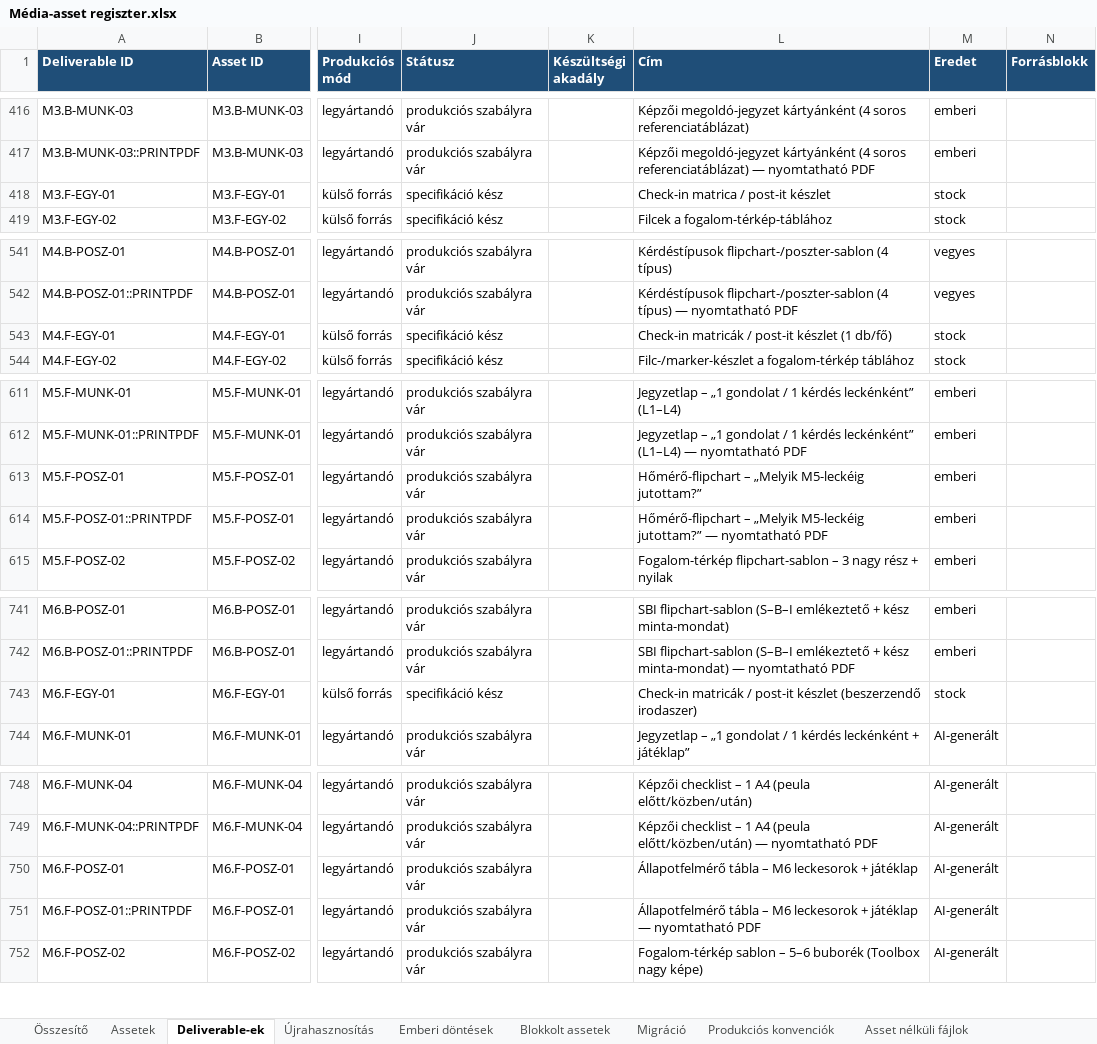
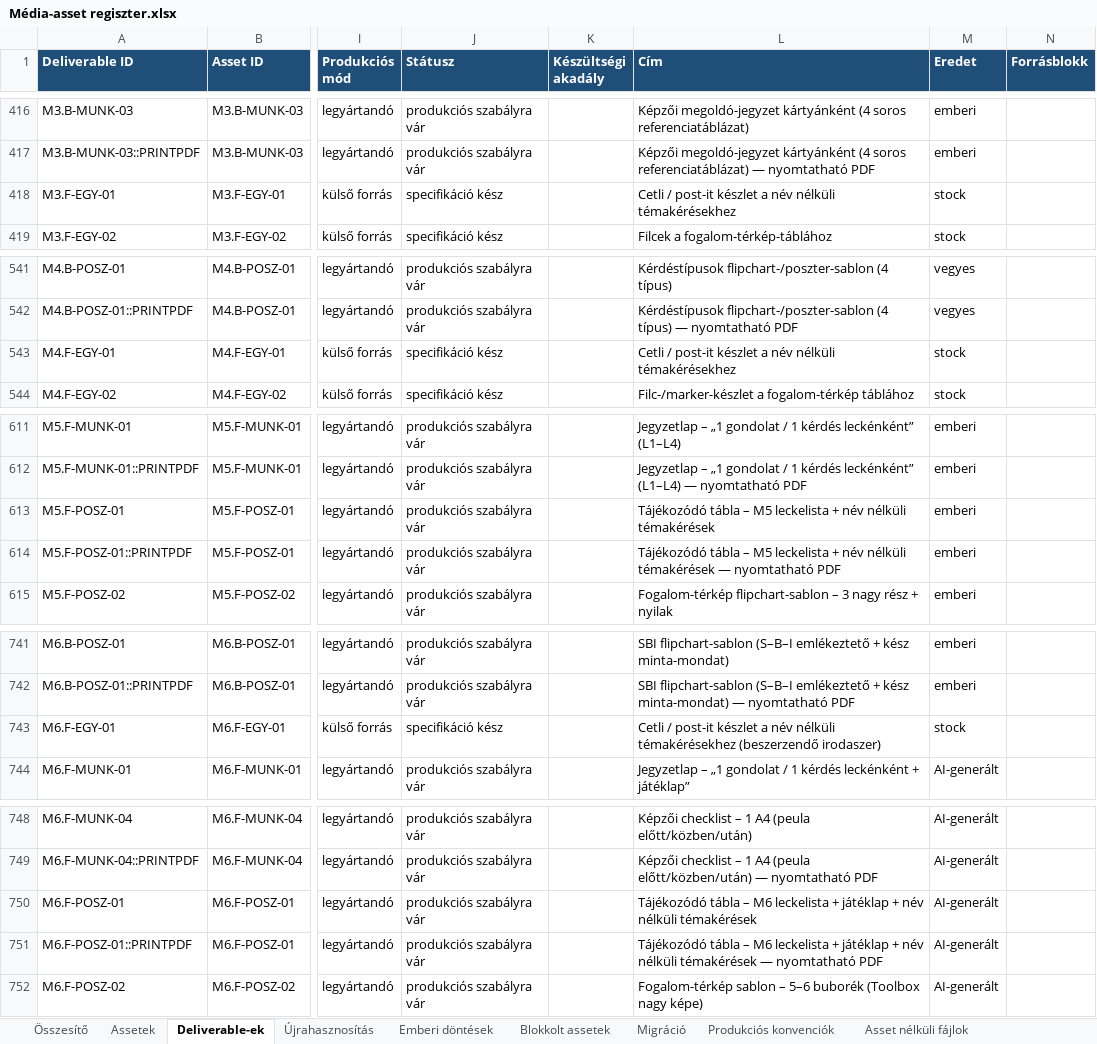
Before and after one commit to hasomerhacairhu/modszertani-kepzes, an Excel workbook: 02 Tervezet/Média-assetek/Média-asset regiszter.xlsx, sheet Deliverable-ek, drawn as a sheet; only a part is shown, gaps mark what is left out; values as stored, in another font and other column widths than the file's, no borders; the diff covers the shown part only; the diff names each change by its address in the sheet, - before the commit and + after, or states it on an @@ line.

```diff
--- a/02 Tervezet/Média-assetek/Média-asset regiszter.xlsx (sheet Deliverable-ek)
+++ b/02 Tervezet/Média-assetek/Média-asset regiszter.xlsx (sheet Deliverable-ek)
-L418 (Cím): Check-in matrica / post-it készlet
+L418 (Cím): Cetli / post-it készlet a név nélküli témakérésekhez
-L543 (Cím): Check-in matricák / post-it készlet (1 db/fő)
+L543 (Cím): Cetli / post-it készlet a név nélküli témakérésekhez
-L613 (Cím): Hőmérő-flipchart – „Melyik M5-leckéig jutottam?”
+L613 (Cím): Tájékozódó tábla – M5 leckelista + név nélküli témakérések
-L614 (Cím): Hőmérő-flipchart – „Melyik M5-leckéig jutottam?” — nyomtatható…
+L614 (Cím): Tájékozódó tábla – M5 leckelista + név nélküli témakérések — nyomtatható…
-L743 (Cím): Check-in matricák / post-it készlet (beszerzendő irodaszer)
+L743 (Cím): Cetli / post-it készlet a név nélküli témakérésekhez (beszerzendő irodaszer)
-L750 (Cím): Állapotfelmérő tábla – M6 leckesorok + játéklap
+L750 (Cím): Tájékozódó tábla – M6 leckelista + játéklap + név nélküli témakérések
-L751 (Cím): Állapotfelmérő tábla – M6 leckesorok + játéklap — nyomtatható…
+L751 (Cím): Tájékozódó tábla – M6 leckelista + játéklap + név nélküli témakérések — nyomtatható…
```
Also changed, not shown: 12 edited cells elsewhere in this sheet, sheet Assetek, sheet Produkciós konvenciók, 23 other files.
